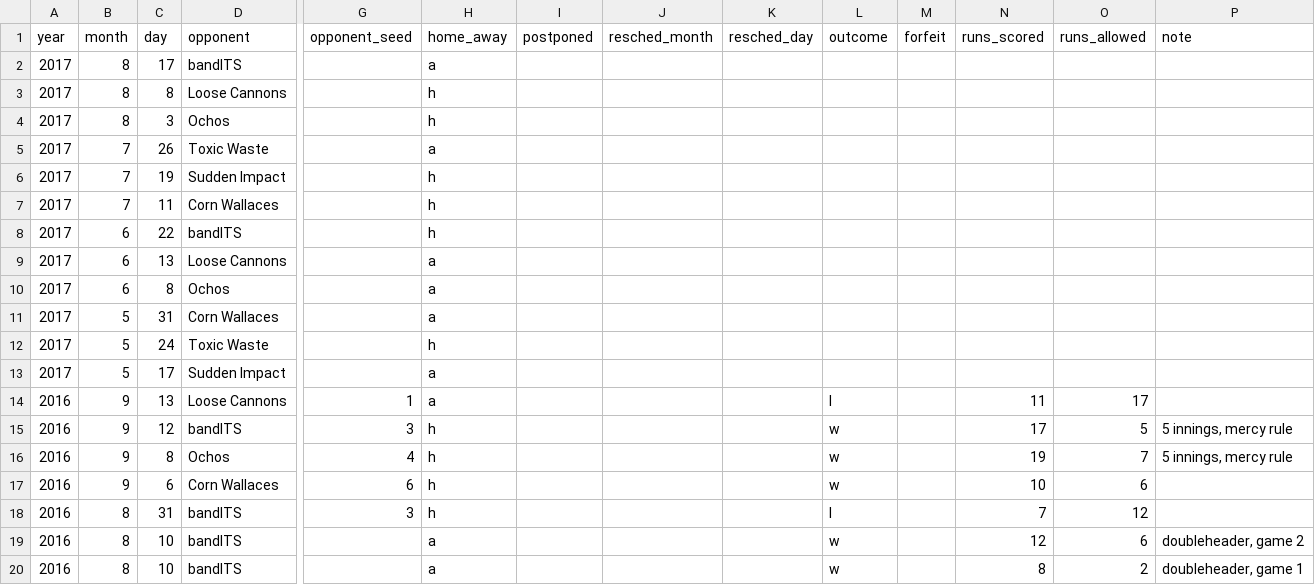
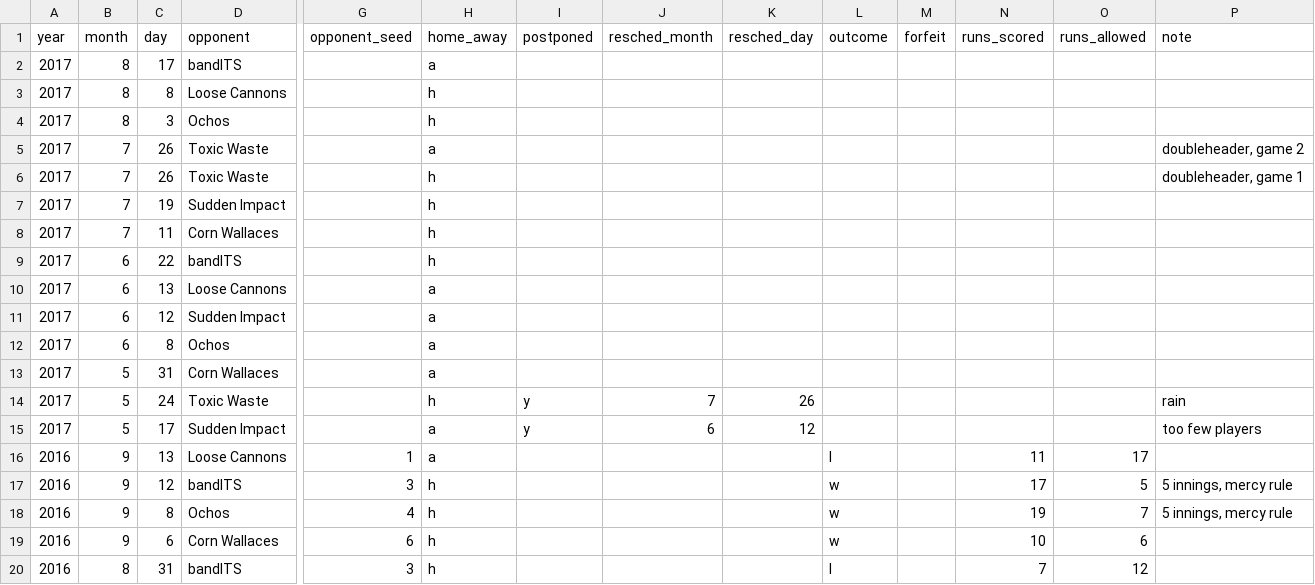
Before and after one commit to standarderrors/standarderrors.github.io, a TSV file: data/games_input.tsv, drawn as a sheet; only a part is shown, gaps mark what is left out; the shorter side is filled out with more unchanged rows; addresses are those after the commit; rows hold the shown columns only; the diff names each change by its address in the sheet, - before the commit and + after, or states it on an @@ line.

```diff
--- a/data/games_input.tsv
+++ b/data/games_input.tsv
-P5 (note): (empty)
+P5 (note): doubleheader, game 2
+row 6: 2017 | 7 | 26 | Toxic Waste |  | h |  |  |  |  |  |  |  | doubleheader, game 1
+row 11: 2017 | 6 | 12 | Sudden Impact |  | a
-I14:I15 (postponed): (empty)
+I14:I15 (postponed): y
-J14 (resched_month): (empty)
+J14 (resched_month): 7
-K14 (resched_day): (empty)
+K14 (resched_day): 26
-P14 (note): (empty)
+P14 (note): rain
-J15 (resched_month): (empty)
+J15 (resched_month): 6
-K15 (resched_day): (empty)
+K15 (resched_day): 12
-P15 (note): (empty)
+P15 (note): too few players
```
Also changed, not shown: data/games.tsv.
